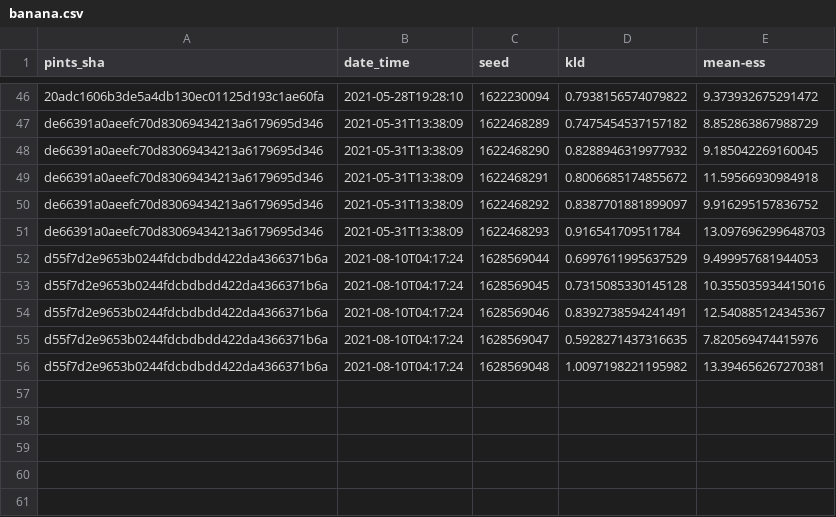
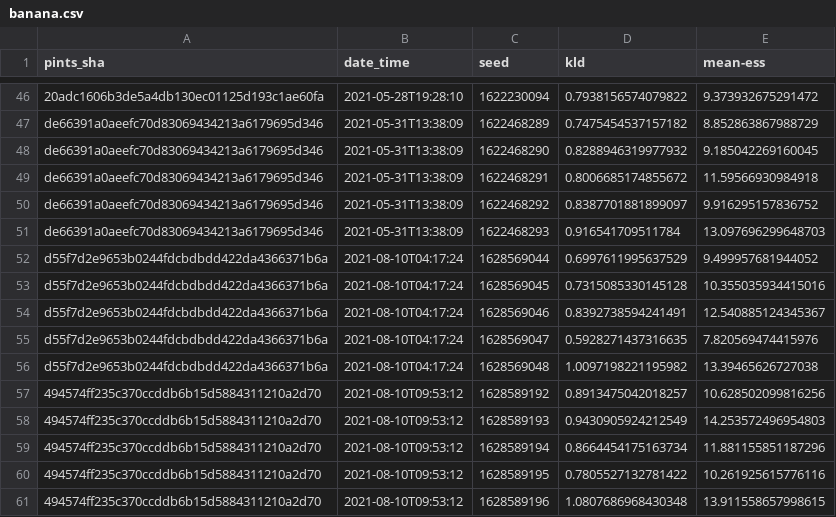
Before and after one commit to pints-team/functional-testing-2, a CSV file: data/differential_evolution/banana.csv, drawn as a sheet; only a part is shown, gaps mark what is left out.

```diff
--- a/data/differential_evolution/banana.csv
+++ b/data/differential_evolution/banana.csv
@@ -51,3 +51,3 @@ de66391a0aeefc70d83069434213a6179695d346,2021-05-31T13:38:09,1622468292,0.838770
 de66391a0aeefc70d83069434213a6179695d346,2021-05-31T13:38:09,1622468293,0.916541709511784,13.097696299648703
-d55f7d2e9653b0244fdcbdbdd422da4366371b6a,2021-08-10T04:17:24,1628569044,0.6997611995637529,9.499957681944053
+d55f7d2e9653b0244fdcbdbdd422da4366371b6a,2021-08-10T04:17:24,1628569044,0.6997611995637529,9.499957681944052
 d55f7d2e9653b0244fdcbdbdd422da4366371b6a,2021-08-10T04:17:24,1628569045,0.7315085330145128,10.355035934415016
@@ -55,2 +55,7 @@ d55f7d2e9653b0244fdcbdbdd422da4366371b6a,2021-08-10T04:17:24,1628569046,0.839273
 d55f7d2e9653b0244fdcbdbdd422da4366371b6a,2021-08-10T04:17:24,1628569047,0.5928271437316635,7.820569474415976
-d55f7d2e9653b0244fdcbdbdd422da4366371b6a,2021-08-10T04:17:24,1628569048,1.0097198221195982,13.394656267270381
+d55f7d2e9653b0244fdcbdbdd422da4366371b6a,2021-08-10T04:17:24,1628569048,1.0097198221195982,13.39465626727038
+494574ff235c370ccddb6b15d5884311210a2d70,2021-08-10T09:53:12,1628589192,0.8913475042018257,10.628502099816256
+494574ff235c370ccddb6b15d5884311210a2d70,2021-08-10T09:53:12,1628589193,0.9430905924212549,14.253572496954803
+494574ff235c370ccddb6b15d5884311210a2d70,2021-08-10T09:53:12,1628589194,0.8664454175163734,11.881155851187296
+494574ff235c370ccddb6b15d5884311210a2d70,2021-08-10T09:53:12,1628589195,0.7805527132781422,10.261925615776116
+494574ff235c370ccddb6b15d5884311210a2d70,2021-08-10T09:53:12,1628589196,1.0807686968430348,13.911558657998615
```
Also changed, not shown: data/differential_evolution/two_dim_gaussian.csv, data/haario_bardenet_acmc/annulus.csv, 15 other files.
